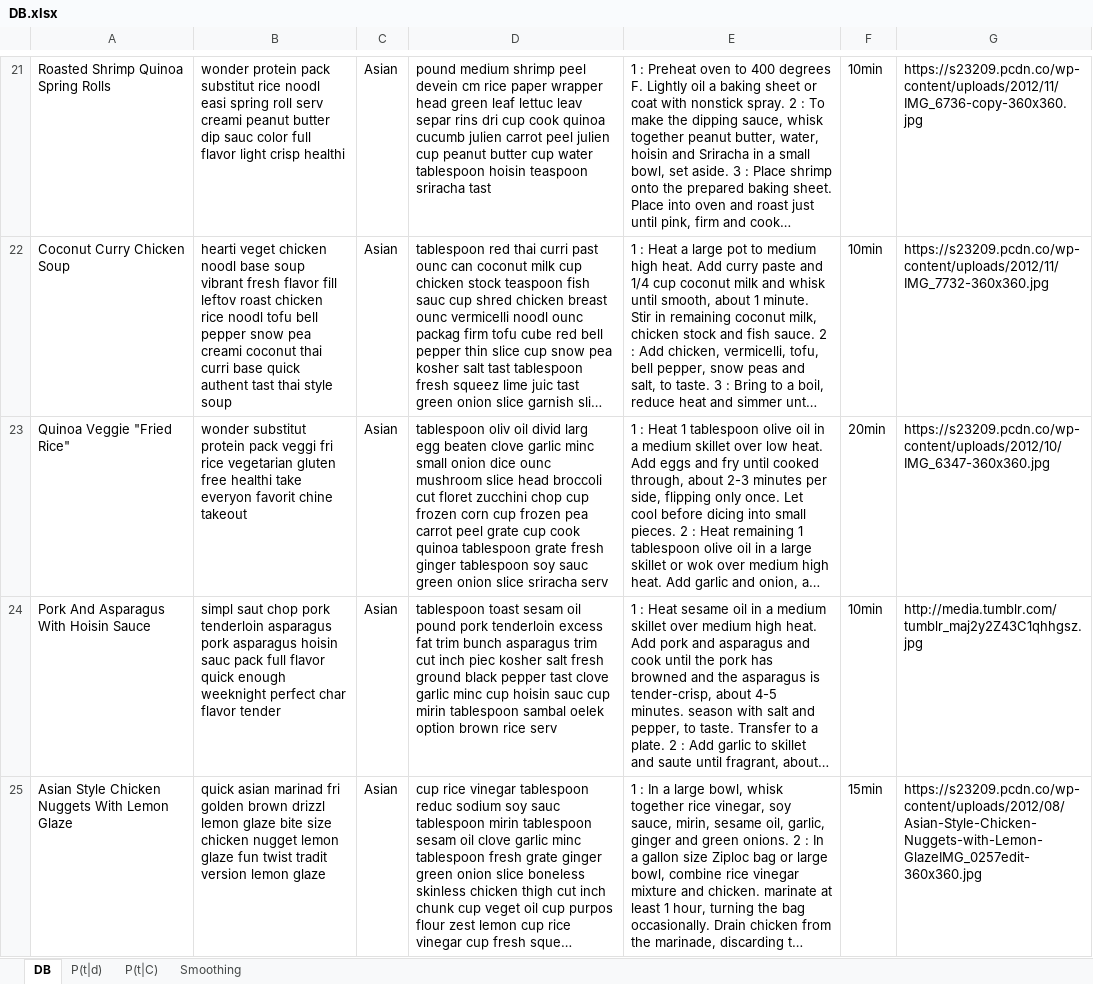
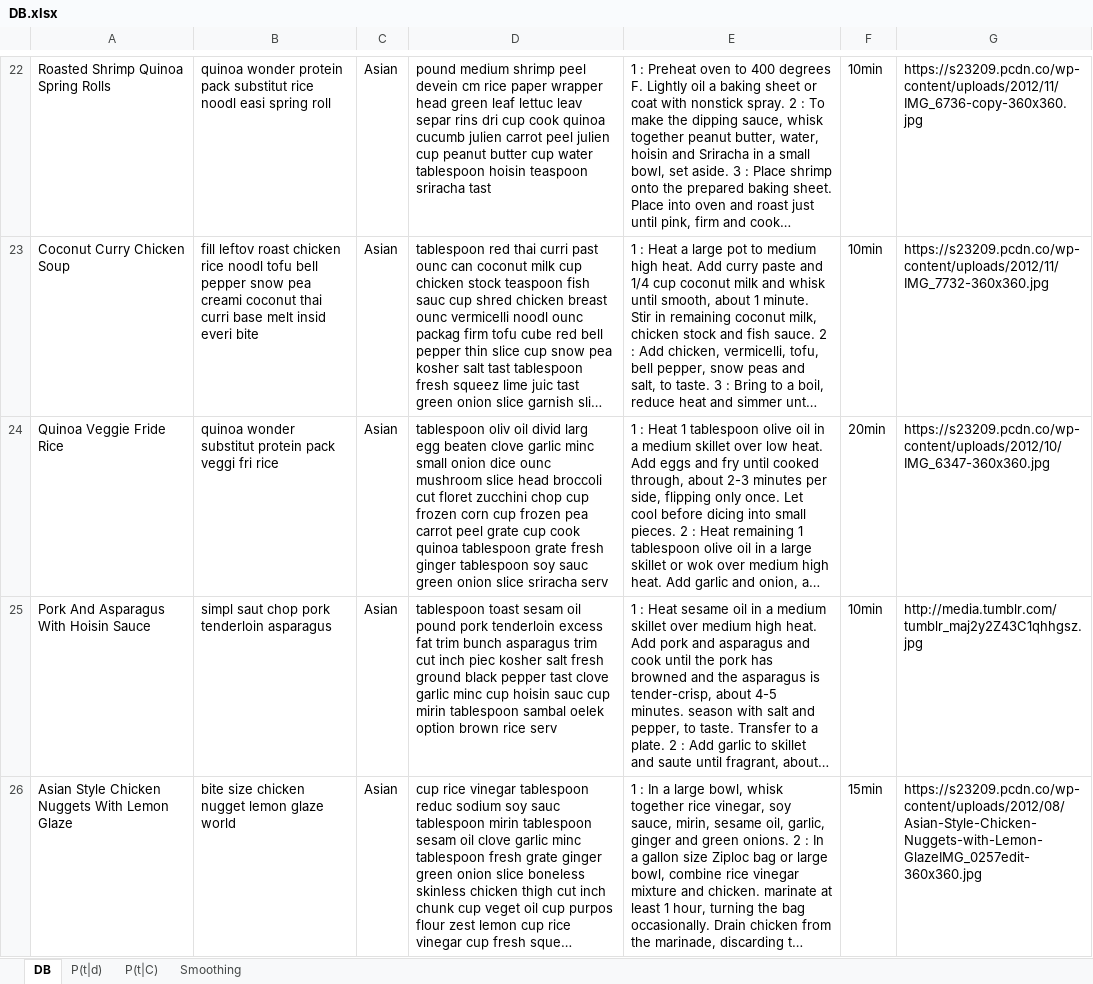
Before and after one commit to salmon-buck/salmon-buck-web, an Excel workbook: datapro/static/DB.xlsx, sheet DB, drawn as a sheet; only a part is shown, gaps mark what is left out; long unchanged cells end in …; values as stored, in another font and other column widths than the file's, no borders; addresses are those after the commit; the diff covers the shown part only; the diff names each change by its address in the sheet, - before the commit and + after, or states it on an @@ line.

```diff
--- a/datapro/static/DB.xlsx (sheet DB)
+++ b/datapro/static/DB.xlsx (sheet DB)
-B22: wonder protein pack substitut rice noodl easi spring roll serv creami peanut butter dip sauc color full flavor light crisp healthi
+B22: quinoa wonder protein pack substitut rice noodl easi spring roll
-B23: hearti veget chicken noodl base soup vibrant fresh flavor fill leftov roast chicken rice noodl tofu bell pepper snow pea creami coconut thai curri base quick authent tast thai style soup
+B23: fill leftov roast chicken rice noodl tofu bell pepper snow pea creami coconut thai curri base melt insid everi bite
-A24: Quinoa Veggie "Fried Rice"
+A24: Quinoa Veggie Fride Rice
-B24: wonder substitut protein pack veggi fri rice vegetarian gluten free healthi take everyon favorit chine takeout
+B24: quinoa wonder substitut protein pack veggi fri rice
-B25: …tenderloin asparagus pork asparagus hoisin sauc pack full flavor quick enough weeknight perfect char flavor tender
+B25: …tenderloin asparagus
-B26: quick asian marinad fri golden brown drizzl lemon glaze bite size chicken nugget lemon glaze fun twist tradit version lemon glaze
+B26: bite size chicken nugget lemon glaze world
```
Also changed, not shown: 8 added rows, 8 removed rows and 249 edited cells elsewhere in this sheet, sheet Smoothing, sheet P(t|d), sheet P(t|C), 49 other files.
